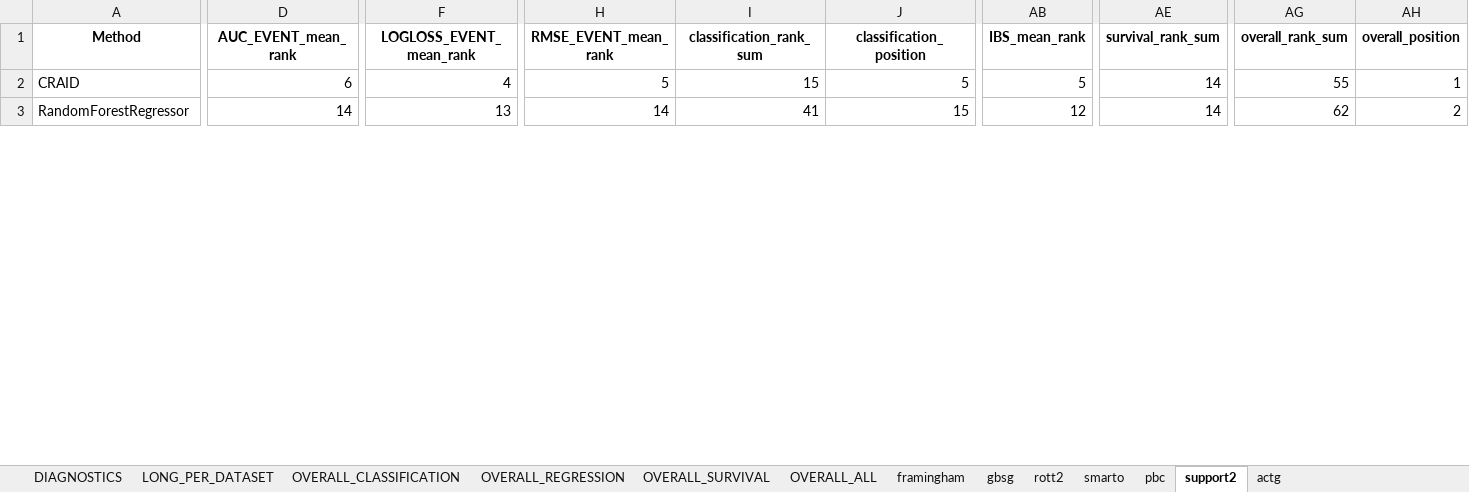
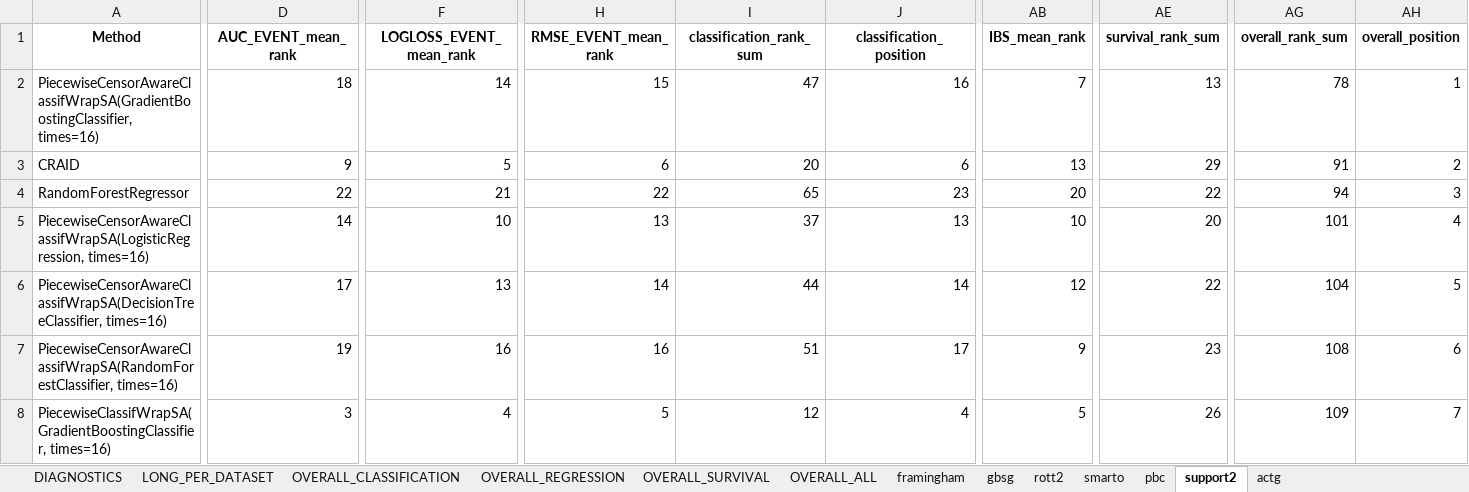
Before and after one commit to DimonZhi/SAWrap, an Excel workbook: UI/tables/leaderboards_by_task.xlsx, sheet support2, drawn as a sheet; only a part is shown, gaps mark what is left out; values as stored, in another font and other column widths than the file's, no borders; addresses are those after the commit; rows hold the shown columns only; the diff covers the shown part only; the diff names each change by its address in the sheet, - before the commit and + after, or states it on an @@ line.

Commit message:
UI for piecewise

```diff
--- a/UI/tables/leaderboards_by_task.xlsx (sheet support2)
+++ b/UI/tables/leaderboards_by_task.xlsx (sheet support2)
+row 2: PiecewiseCensorAwareClassifWrapSA(GradientBoostingClassifier, times=16) | 18 | 14 | 15 | 47 | 16 | 7 | 13 | 78 | 1
-D3 (AUC_EVENT_mean_rank): 6
+D3 (AUC_EVENT_mean_rank): 9
-F3 (LOGLOSS_EVENT_mean_rank): 4
+F3 (LOGLOSS_EVENT_mean_rank): 5
-H3 (RMSE_EVENT_mean_rank): 5
+H3 (RMSE_EVENT_mean_rank): 6
-I3 (classification_rank_sum): 15
+I3 (classification_rank_sum): 20
-J3 (classification_position): 5
+J3 (classification_position): 6
-AB3 (IBS_mean_rank): 5
+AB3 (IBS_mean_rank): 13
-AE3 (survival_rank_sum): 14
+AE3 (survival_rank_sum): 29
-AG3 (overall_rank_sum): 55
+AG3 (overall_rank_sum): 91
-AH3 (overall_position): 1
+AH3 (overall_position): 2
-D4 (AUC_EVENT_mean_rank): 14
+D4 (AUC_EVENT_mean_rank): 22
-F4 (LOGLOSS_EVENT_mean_rank): 13
+F4 (LOGLOSS_EVENT_mean_rank): 21
-H4 (RMSE_EVENT_mean_rank): 14
+H4 (RMSE_EVENT_mean_rank): 22
-I4 (classification_rank_sum): 41
+I4 (classification_rank_sum): 65
-J4 (classification_position): 15
+J4 (classification_position): 23
-AB4 (IBS_mean_rank): 12
+AB4 (IBS_mean_rank): 20
-AE4 (survival_rank_sum): 14
+AE4 (survival_rank_sum): 22
-AG4 (overall_rank_sum): 62
+AG4 (overall_rank_sum): 94
-AH4 (overall_position): 2
+AH4 (overall_position): 3
+row 5: PiecewiseCensorAwareClassifWrapSA(LogisticRegression, times=16) | 14 | 10 | 13 | 37 | 13 | 10 | 20 | 101 | 4
+row 6: PiecewiseCensorAwareClassifWrapSA(DecisionTreeClassifier, times=16) | 17 | 13 | 14 | 44 | 14 | 12 | 22 | 104 | 5
+row 7: PiecewiseCensorAwareClassifWrapSA(RandomForestClassifier, times=16) | 19 | 16 | 16 | 51 | 17 | 9 | 23 | 108 | 6
+row 8: PiecewiseClassifWrapSA(GradientBoostingClassifier, times=16) | 3 | 4 | 5 | 12 | 4 | 5 | 26 | 109 | 7
```
Also changed, not shown: 5 added rows, 2 removed rows and 294 edited cells elsewhere in this sheet, sheet LONG_PER_DATASET, sheet actg, sheet pbc, sheet gbsg, sheet rott2, sheet framingham, 6 more sheets, 20 other files.
